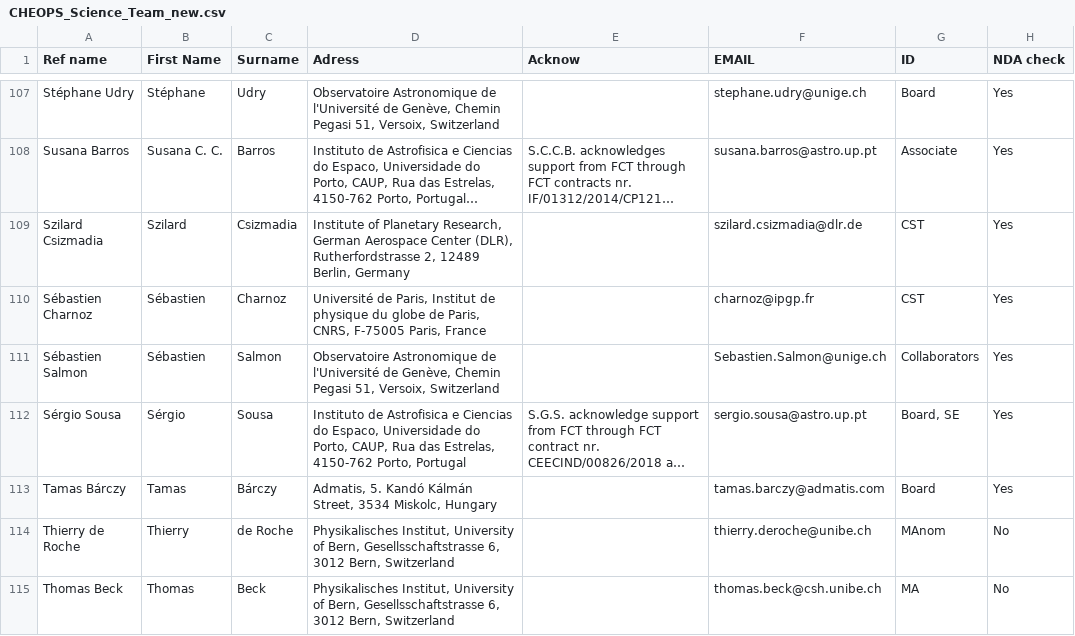
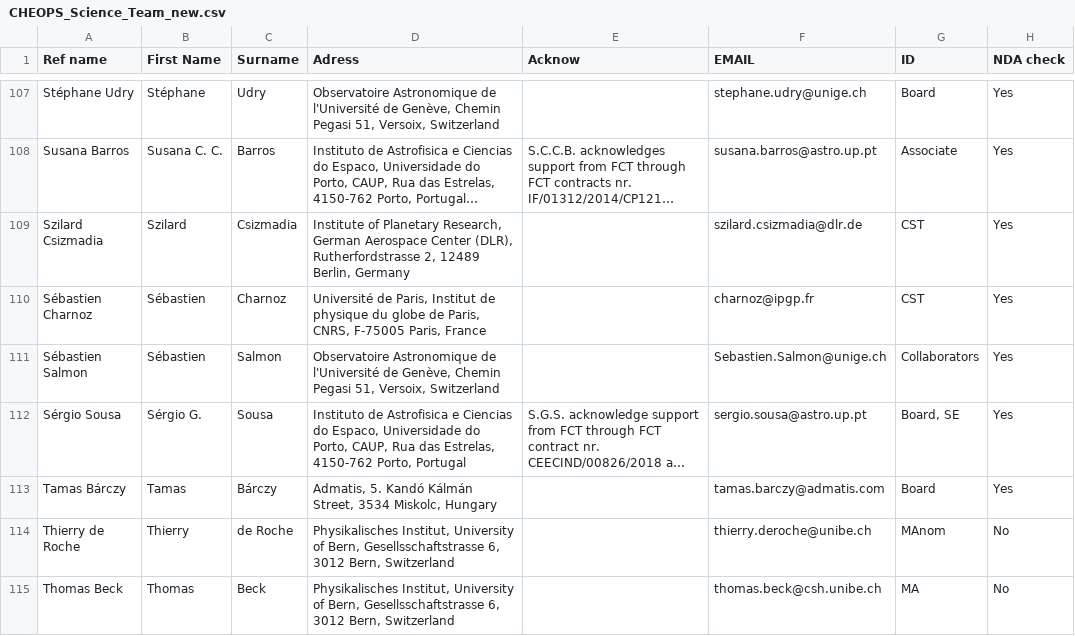
Before and after one commit to adleleu/author_list, a CSV file: CHEOPS_Science_Team_new.csv, drawn as a sheet; only a part is shown, gaps mark what is left out; long unchanged cells end in …; the diff covers the shown part only; the diff names each change by its address in the sheet, - before the commit and + after, or states it on an @@ line.

Commit message:
added 2nd initial for: Brett Morris, Sergio Sousa; Removed 2nd initials from REF name; affiliation update for Davies and Delrez and Verrecchia; acknowledgement update for Delrez and GSc, GPi, IPa, LBo, RRa, VNa, DEh, GySz

```diff
--- a/CHEOPS_Science_Team_new.csv
+++ b/CHEOPS_Science_Team_new.csv
-B112 (First Name): Sérgio
+B112 (First Name): Sérgio G.
```
Also changed, not shown: 25 edited cells elsewhere in this file, 1 other file.
